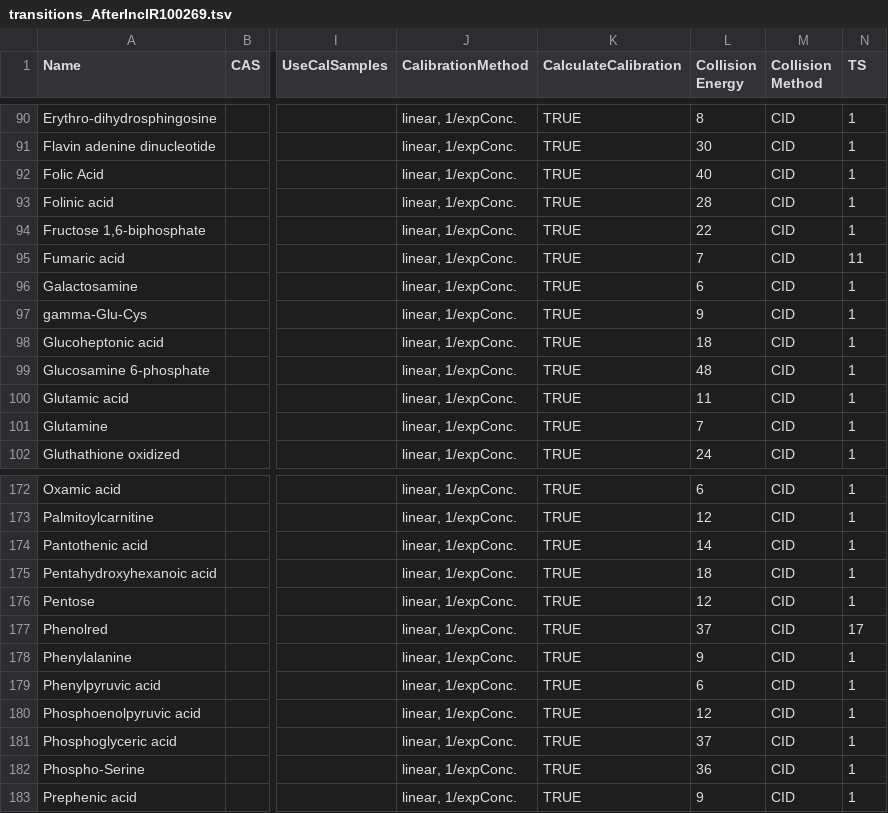
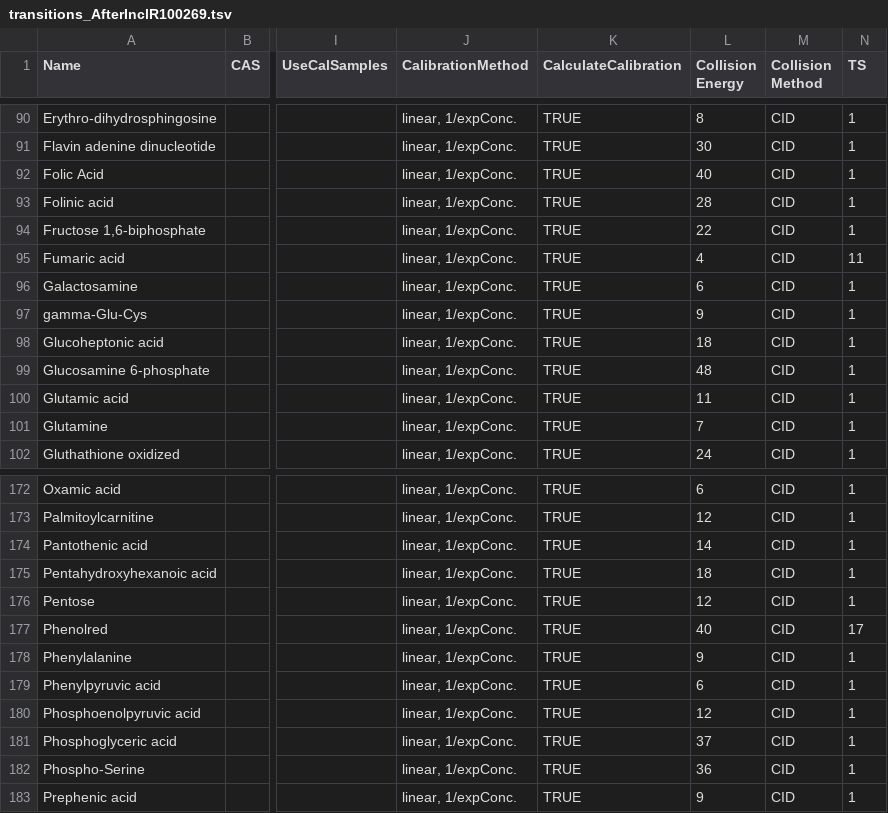
Before and after one commit to christophuv/PeakBotMRM, a TSV file: documentation/transitions_AfterInclR100269.tsv, drawn as a sheet; only a part is shown, gaps mark what is left out; the diff names each change by its address in the sheet, - before the commit and + after, or states it on an @@ line.

```diff
--- a/documentation/transitions_AfterInclR100269.tsv
+++ b/documentation/transitions_AfterInclR100269.tsv
-L95 (Collision Energy): 7
+L95 (Collision Energy): 4
-L177 (Collision Energy): 37
+L177 (Collision Energy): 40
```
Also changed, not shown: documentation/transitions_UntilR100269.tsv, 5 other files.
